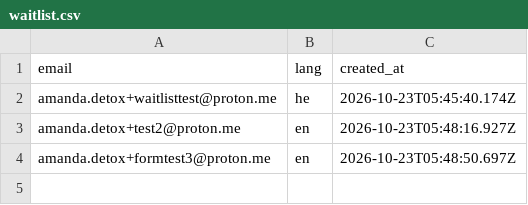
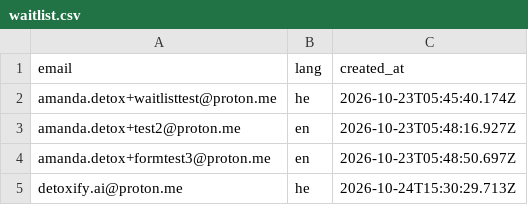
Before and after one commit to amanda-detox/ron-gershinsky-site, a CSV file: data/waitlist.csv, drawn as a sheet.

Commit message:
Waitlist signup (csv)

```diff
--- a/data/waitlist.csv
+++ b/data/waitlist.csv
@@ -4 +4,2 @@ email,lang,created_at
 "amanda.detox+formtest3@proton.me","en","2026-10-23T05:48:50.697Z"
+"detoxify.ai@proton.me","he","2026-10-24T15:30:29.713Z"
```
